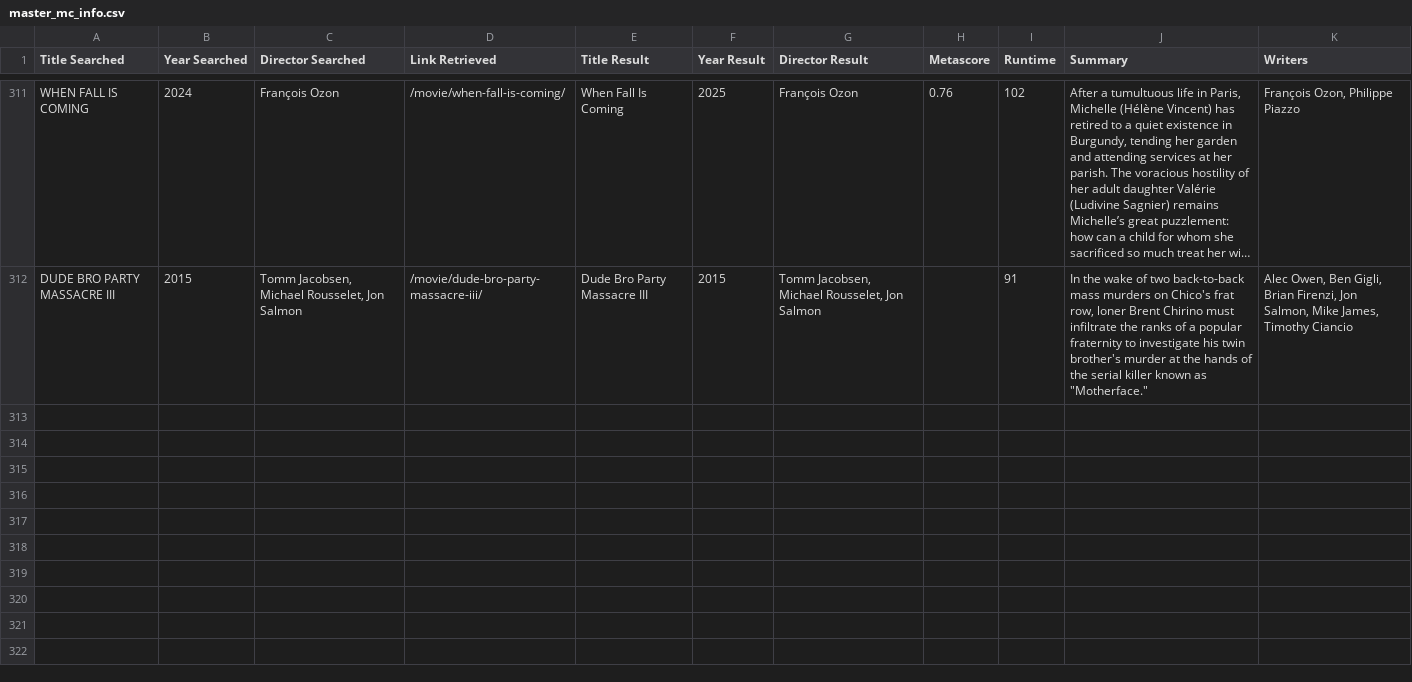
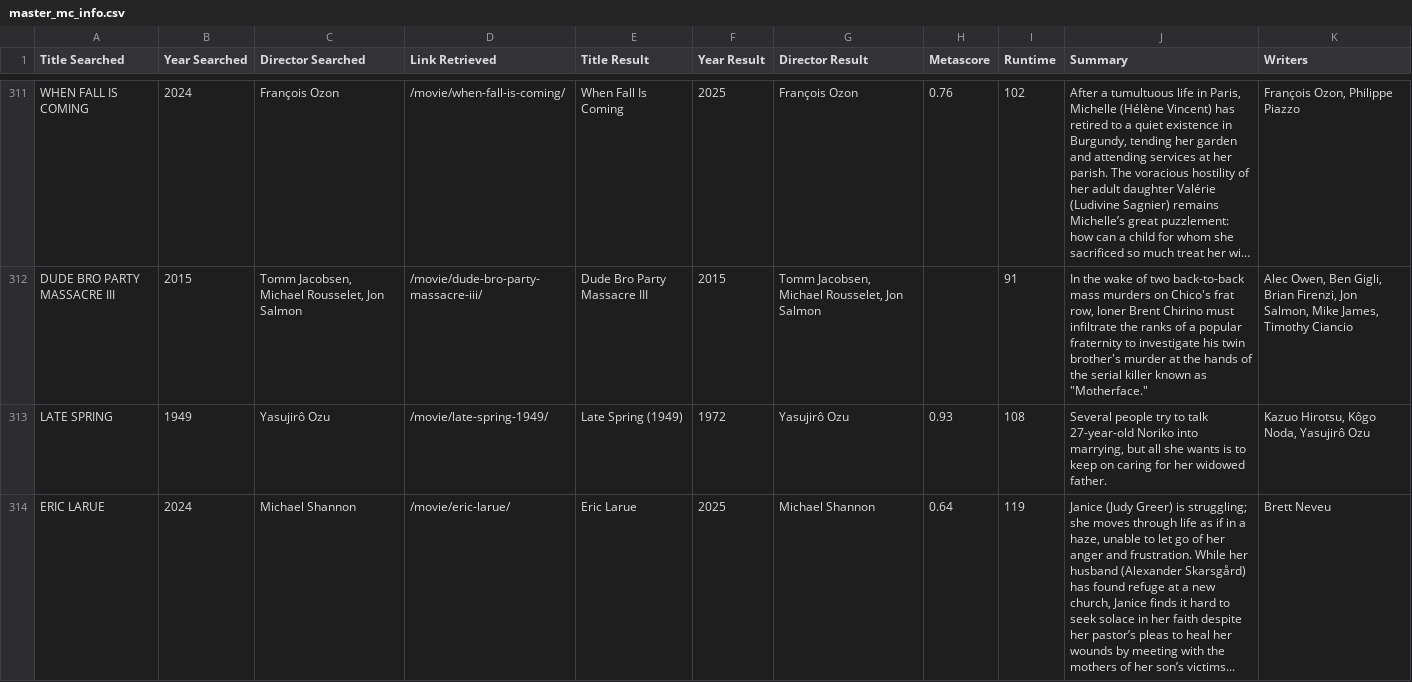
Before and after one commit to maxruther/Movie-List-Madness, a CSV file: data/csv/metacritic/master_files/master_mc_info.csv, drawn as a sheet; only a part is shown, gaps mark what is left out; long unchanged cells end in …; the diff covers the shown part only; the diff names each change by its address in the sheet, - before the commit and + after, or states it on an @@ line.

```diff
--- a/data/csv/metacritic/master_files/master_mc_info.csv
+++ b/data/csv/metacritic/master_files/master_mc_info.csv
+row 313: LATE SPRING | 1949 | Yasujirô Ozu | /movie/late-spring-1949/ | Late Spring (1949) | 1972 | Yasujirô Ozu | 0.93 | 108 | Several people try to talk 27-year-old Noriko into marrying, but all she wants is to keep on caring for her widowed father. | Kazuo Hirotsu, Kôgo Noda, Yasujirô Ozu
+row 314: ERIC LARUE | 2024 | Michael Shannon | /movie/eric-larue/ | Eric Larue | 2025 | Michael Shannon | 0.64 | 119 | Janice (Judy Greer) is struggling; she moves through life as if in a haze, unable to let go of her anger and frustration. While her husband (Alexander Skarsgård) has found refuge at a new church, Janice finds it hard to seek solace in her faith despite her pastor’s pleas to heal her wounds by meeting with the mothers of her son’s victims... | Brett Neveu
```
Also changed, not shown: 3 added rows elsewhere in this file, data/csv/metacritic/master_files/master_mc_searchresults.csv, 44 other files.
